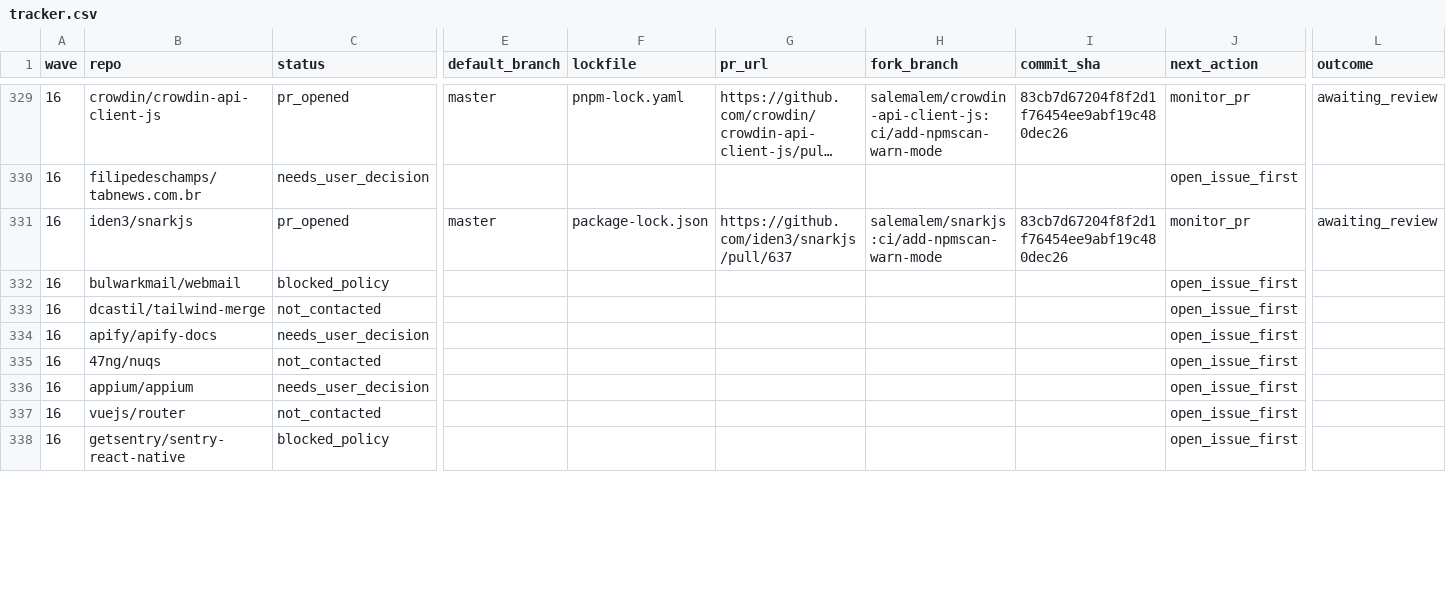
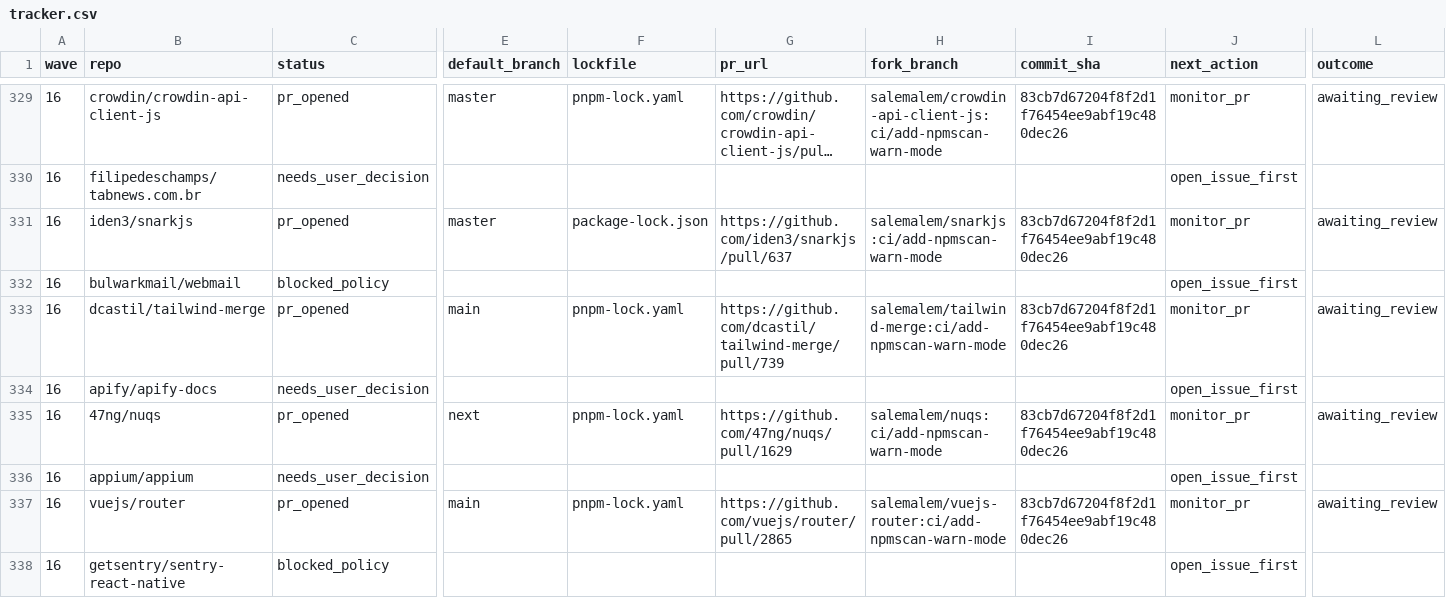
Before and after one commit to NPMscan/npmscan-action, a CSV file: outreach/tracker.csv, drawn as a sheet; only a part is shown, gaps mark what is left out; long unchanged cells end in …; the diff covers the shown part only; the diff names each change by its address in the sheet, - before the commit and + after, or states it on an @@ line.

```diff
--- a/outreach/tracker.csv
+++ b/outreach/tracker.csv
-C333 (status): not_contacted
+C333 (status): pr_opened
-E333 (default_branch): (empty)
+E333 (default_branch): main
-F333 (lockfile): (empty)
+F333 (lockfile): pnpm-lock.yaml
-G333 (pr_url): (empty)
+G333 (pr_url): https://github.com/dcastil/tailwind-merge/pull/739
-H333 (fork_branch): (empty)
+H333 (fork_branch): salemalem/tailwind-merge:ci/add-npmscan-warn-mode
-I333 (commit_sha): (empty)
+I333 (commit_sha): 83cb7d67204f8f2d1f76454ee9abf19c480dec26
-J333 (next_action): open_issue_first
+J333 (next_action): monitor_pr
-L333 (outcome): (empty)
+L333 (outcome): awaiting_review
-C335 (status): not_contacted
+C335 (status): pr_opened
-E335 (default_branch): (empty)
+E335 (default_branch): next
-F335 (lockfile): (empty)
+F335 (lockfile): pnpm-lock.yaml
-G335 (pr_url): (empty)
+G335 (pr_url): https://github.com/47ng/nuqs/pull/1629
-H335 (fork_branch): (empty)
+H335 (fork_branch): salemalem/nuqs:ci/add-npmscan-warn-mode
-I335 (commit_sha): (empty)
+I335 (commit_sha): 83cb7d67204f8f2d1f76454ee9abf19c480dec26
-J335 (next_action): open_issue_first
+J335 (next_action): monitor_pr
-L335 (outcome): (empty)
+L335 (outcome): awaiting_review
-C337 (status): not_contacted
+C337 (status): pr_opened
-E337 (default_branch): (empty)
+E337 (default_branch): main
-F337 (lockfile): (empty)
+F337 (lockfile): pnpm-lock.yaml
-G337 (pr_url): (empty)
+G337 (pr_url): https://github.com/vuejs/router/pull/2865
-H337 (fork_branch): (empty)
+H337 (fork_branch): salemalem/vuejs-router:ci/add-npmscan-warn-mode
-I337 (commit_sha): (empty)
+I337 (commit_sha): 83cb7d67204f8f2d1f76454ee9abf19c480dec26
-J337 (next_action): open_issue_first
+J337 (next_action): monitor_pr
-L337 (outcome): (empty)
+L337 (outcome): awaiting_review
```
Also changed, not shown: 26 edited cells elsewhere in this file.
